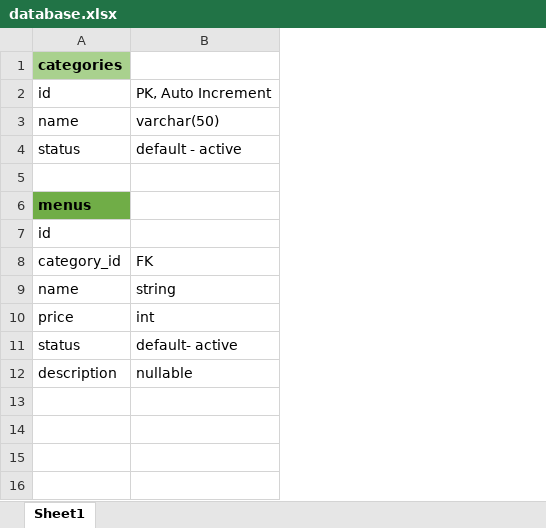
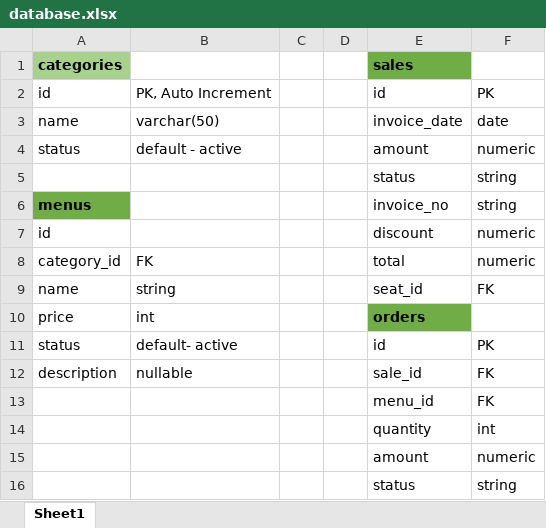
Before and after one commit to gnongkynrih/degree_cafe, an Excel workbook: database.xlsx, sheet Sheet1, drawn as a sheet; values as stored, in another font and other column widths than the file's, no borders; the diff names each change by its address in the sheet, - before the commit and + after, or states it on an @@ line.

Commit message:
show tables

```diff
--- a/database.xlsx (sheet Sheet1)
+++ b/database.xlsx (sheet Sheet1)
+column C, empty
+column D, empty
+column E, rows 1-12: sales | id | invoice_date | amount | status | invoice_no | discount | total | seat_id | orders | id | sale_id
+column F, rows 2-12: PK | date | numeric | string | string | numeric | numeric | FK |  | PK | FK
-row 5: (empty)
+row 5:  |  |  |  | status | string
+row 13:  |  |  |  | menu_id | FK
+row 14:  |  |  |  | quantity | int
+row 15:  |  |  |  | amount | numeric
+row 16:  |  |  |  | status | string
```
Also changed, not shown: 6 other files.
